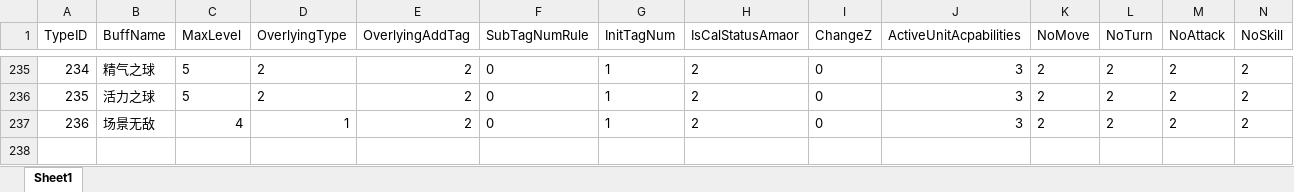
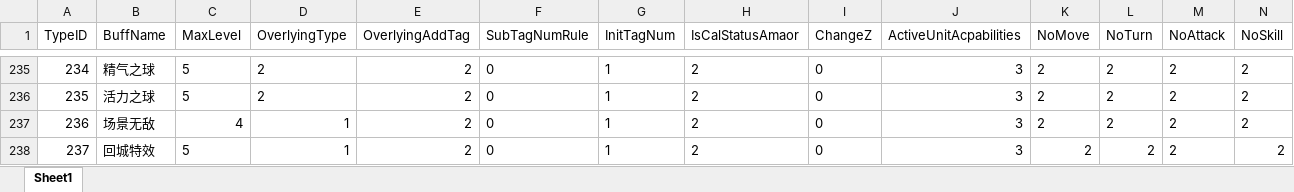
Before and after one commit to idtek/dotanet, an Excel workbook: bin/conf/buff.xlsx, sheet Sheet1, drawn as a sheet; only a part is shown, gaps mark what is left out; values as stored, in another font and other column widths than the file's, no borders; rows hold the shown columns only; the diff names each change by its address in the sheet, - before the commit and + after, or states it on an @@ line.

```diff
--- a/bin/conf/buff.xlsx (sheet Sheet1)
+++ b/bin/conf/buff.xlsx (sheet Sheet1)
+row 238: 237 | 回城特效 | 5 | 1 | 2 | 0 | 1 | 2 | 0 | 3 | 2 | 2 | 2 | 2
```
Also changed, not shown: bin/conf/skills.xlsx, 4 other files.
